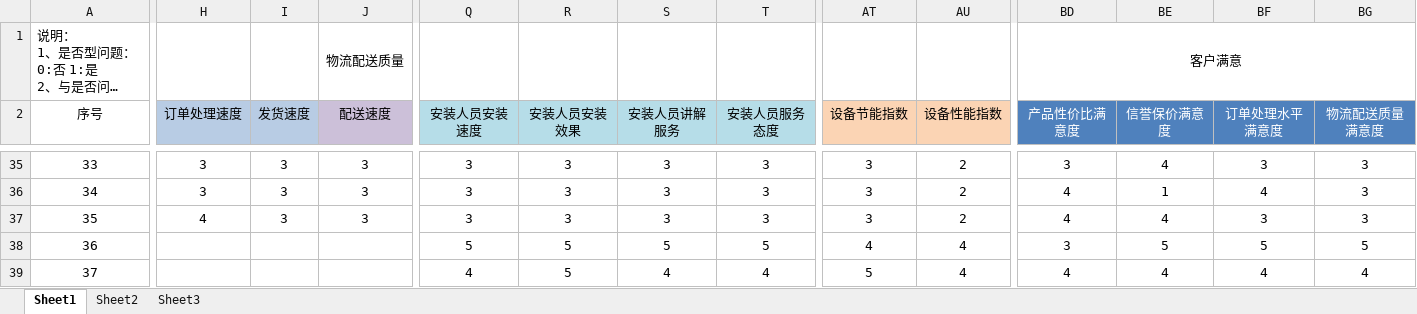
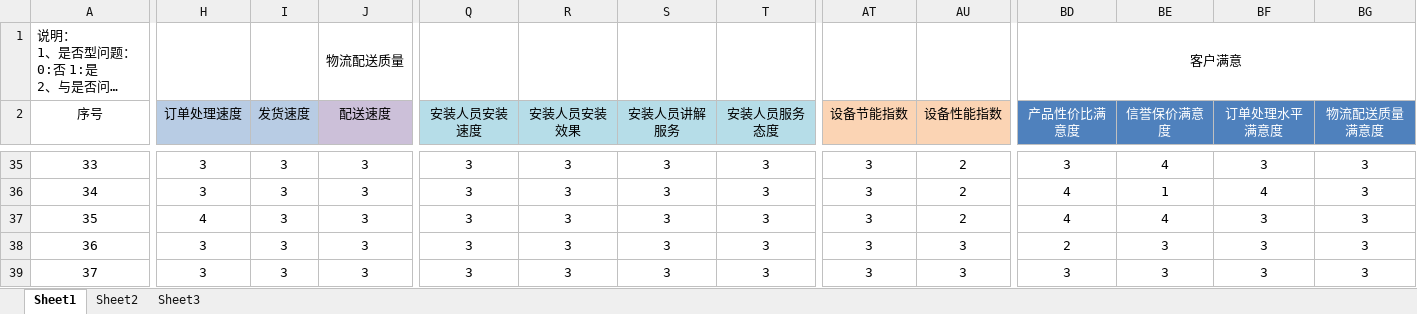
Before and after one commit to MarginC/user_data_for_haier, an Excel workbook: user_data_for_haier.xlsx, sheet Sheet1, drawn as a sheet; only a part is shown, gaps mark what is left out; long unchanged cells end in …; values as stored, in another font and other column widths than the file's, no borders; the diff covers the shown part only; the diff names each change by its address in the sheet, - before the commit and + after, or states it on an @@ line.

Commit message:
填入时间列数据(36-47)

```diff
--- a/user_data_for_haier.xlsx (sheet Sheet1)
+++ b/user_data_for_haier.xlsx (sheet Sheet1)
-H38:H39 (订单处理速度): (empty)
+H38:H39 (订单处理速度): 3
-I38:I39 (发货速度): (empty)
+I38:I39 (发货速度): 3
-J38:J39 (配送速度): (empty)
+J38:J39 (配送速度): 3
-Q38 (安装人员安装速度): 5
+Q38 (安装人员安装速度): 3
-R38:R39 (安装人员安装效果): 5
+R38:R39 (安装人员安装效果): 3
-S38 (安装人员讲解服务): 5
+S38 (安装人员讲解服务): 3
-T38 (安装人员服务态度): 5
+T38 (安装人员服务态度): 3
-AT38 (设备节能指数): 4
+AT38 (设备节能指数): 3
-AU38:AU39 (设备性能指数): 4
+AU38:AU39 (设备性能指数): 3
-BD38 (产品性价比满意度): 3
+BD38 (产品性价比满意度): 2
-BE38 (信誉保价满意度): 5
+BE38 (信誉保价满意度): 3
-BF38 (订单处理水平满意度): 5
+BF38 (订单处理水平满意度): 3
-BG38 (物流配送质量满意度): 5
+BG38 (物流配送质量满意度): 3
-Q39 (安装人员安装速度): 4
+Q39 (安装人员安装速度): 3
-S39 (安装人员讲解服务): 4
+S39 (安装人员讲解服务): 3
-T39 (安装人员服务态度): 4
+T39 (安装人员服务态度): 3
-AT39 (设备节能指数): 5
+AT39 (设备节能指数): 3
-BD39 (产品性价比满意度): 4
+BD39 (产品性价比满意度): 3
-BE39 (信誉保价满意度): 4
+BE39 (信誉保价满意度): 3
-BF39 (订单处理水平满意度): 4
+BF39 (订单处理水平满意度): 3
-BG39 (物流配送质量满意度): 4
+BG39 (物流配送质量满意度): 3
```
Also changed, not shown: 151 edited cells elsewhere in this sheet.
